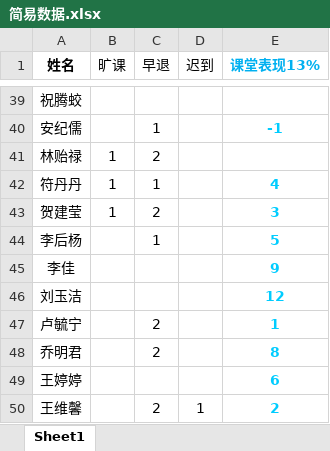
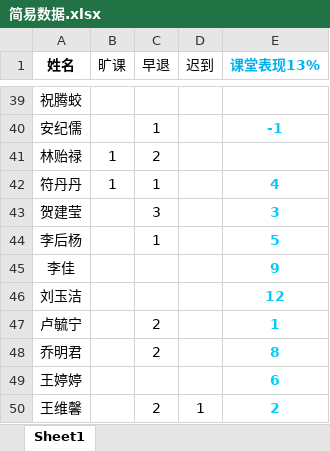
Before and after one commit to Borber/Ms.Li, an Excel workbook: 简易数据.xlsx, sheet Sheet1, drawn as a sheet; only a part is shown, gaps mark what is left out; values as stored, in another font and other column widths than the file's, no borders; the diff names each change by its address in the sheet, - before the commit and + after, or states it on an @@ line.

```diff
--- a/简易数据.xlsx (sheet Sheet1)
+++ b/简易数据.xlsx (sheet Sheet1)
-B43 (旷课): 1
+B43 (旷课): (empty)
-C43 (早退): 2
+C43 (早退): 3
```
Also changed, not shown: 2 other files.
